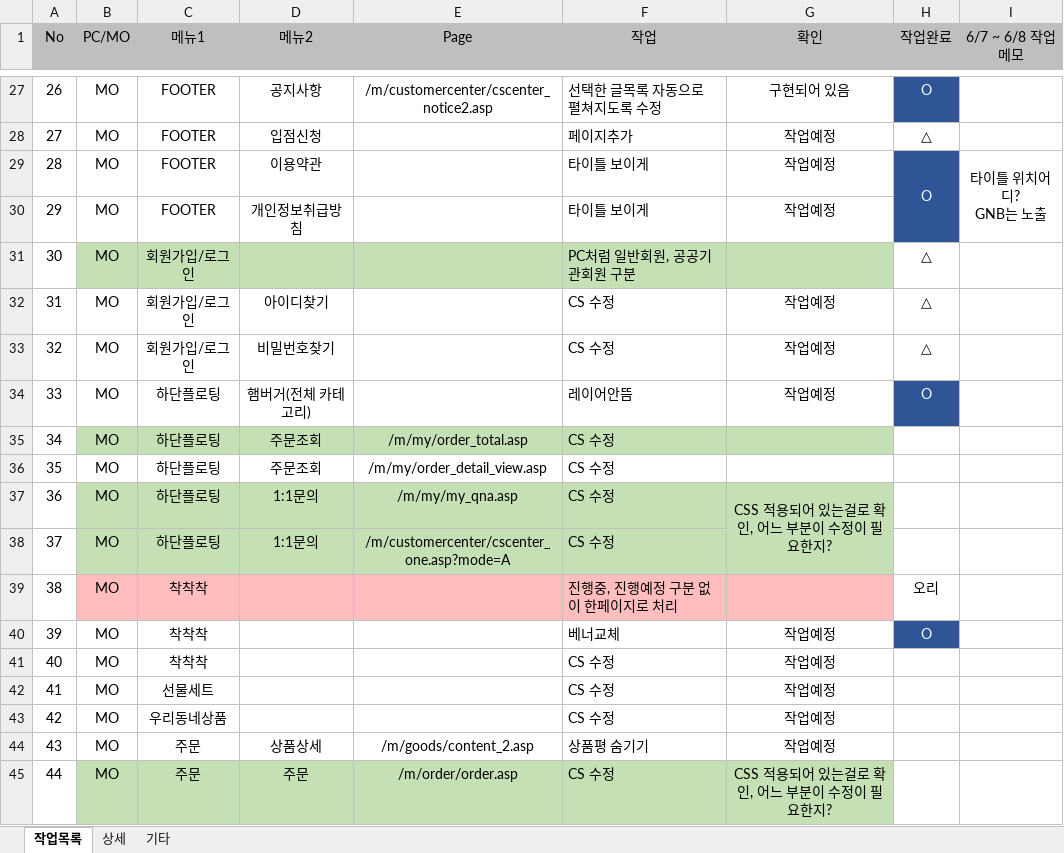
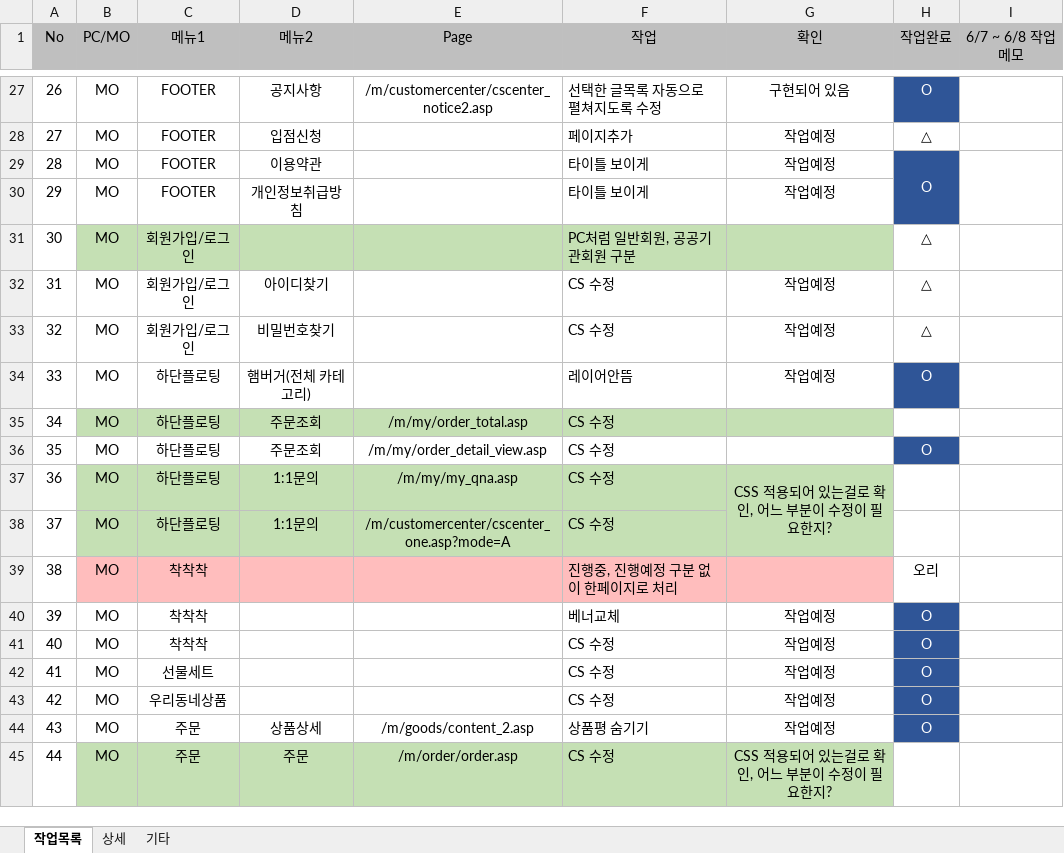
Before and after one commit to leemijamon/job, an Excel workbook: ckack3/착착착 수정 List _확인.xlsx, sheet 작업목록, drawn as a sheet; only a part is shown, gaps mark what is left out; values as stored, in another font and other column widths than the file's, no borders; ↵ is a line break in a cell; the diff names each change by its address in the sheet, - before the commit and + after, or states it on an @@ line.

Commit message:
QC 리스트 확인 파일

```diff
--- a/ckack3/착착착 수정 List _확인.xlsx (sheet 작업목록)
+++ b/ckack3/착착착 수정 List _확인.xlsx (sheet 작업목록)
-I29 (6/7 ~ 6/8 작업 메모): 타이틀 위치어디? ↵ GNB는 노출
+I29 (6/7 ~ 6/8 작업 메모): (empty)
-H36 (작업완료): (empty)
+H36 (작업완료): O
-H36 fill: none
+H36 fill: #2F5597
-H41:H44 (작업완료): (empty)
+H41:H44 (작업완료): O
-H41:H44 fill: none
+H41:H44 fill: #2F5597
```
